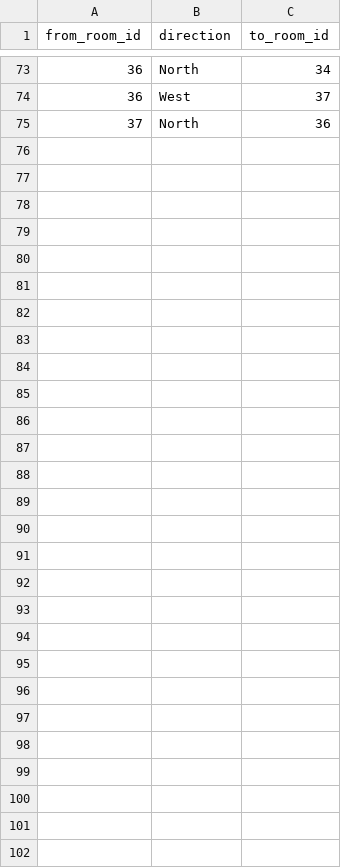
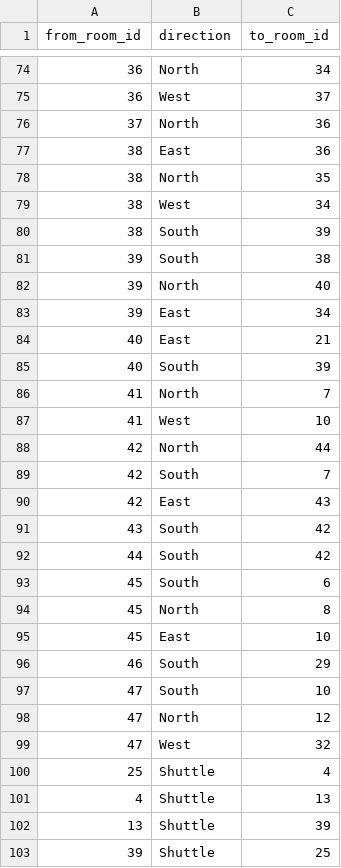
Before and after one commit to AndrewOlvera-byte/YCPFinalsFrenzy, a CSV file: src/db/connections.csv, drawn as a sheet; only a part is shown, gaps mark what is left out; the diff covers the shown part only.

Commit message:
connections done :))))))

```diff
--- a/src/db/connections.csv
+++ b/src/db/connections.csv
@@ -75 +76,28 @@ from_room_id,direction,to_room_id
 37,North,36
+38,East,36
+38,North,35
+38,West,34
+38,South,39
+39,South,38
+39,North,40
+39,East,34
+40,East,21
+40,South,39
+41,North,7
+41,West,10
+42,North,44
+42,South,7
+42,East,43
+43,South,42
+44,South,42
+45,South,6
+45,North,8
+45,East,10
+46,South,29
+47,South,10
+47,North,12
+47,West,32
+25,Shuttle,4
+4,Shuttle,13
+13,Shuttle,39
+39,Shuttle,25
```
Also changed, not shown: 1 added row and 1 edited cell elsewhere in this file, 1 other file.
